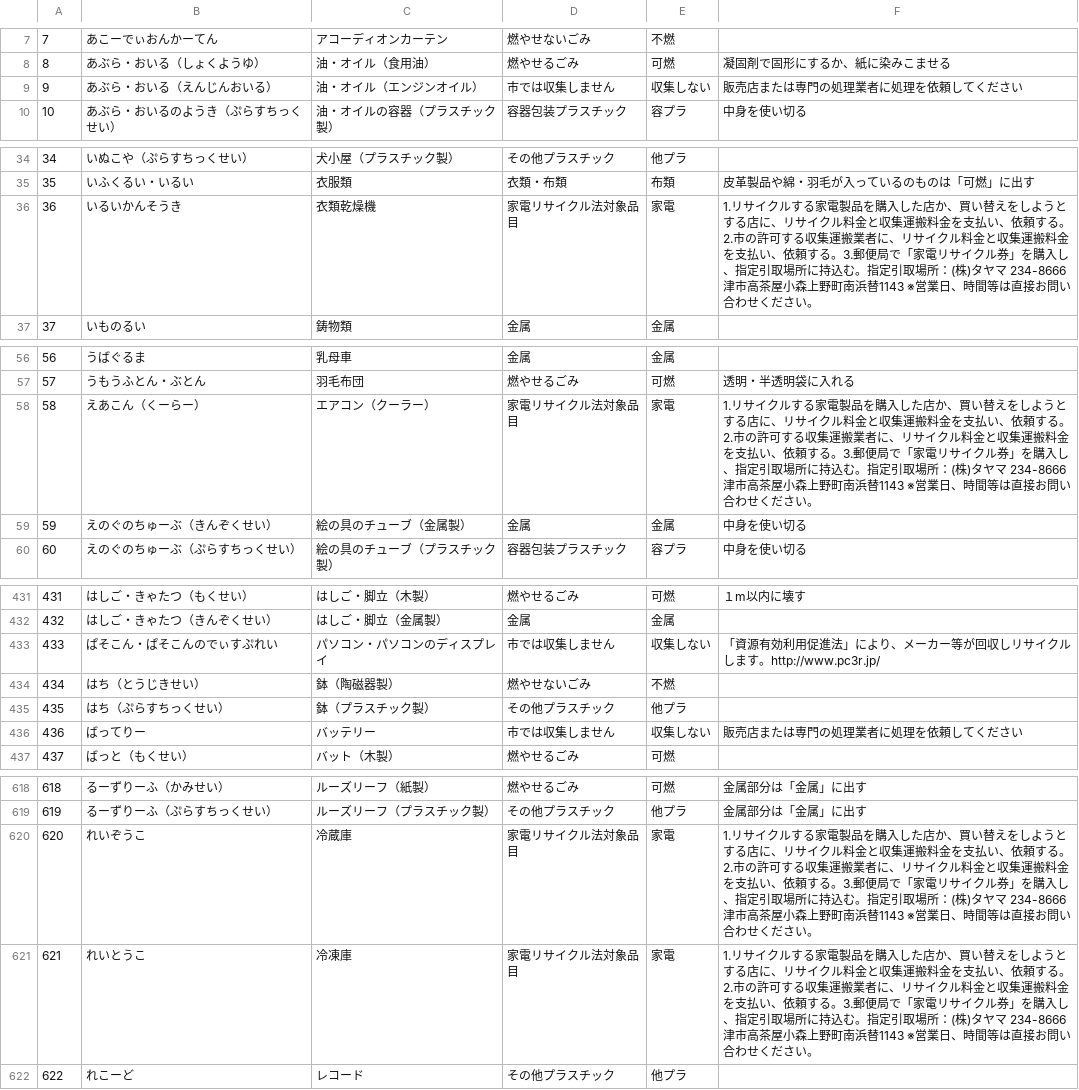
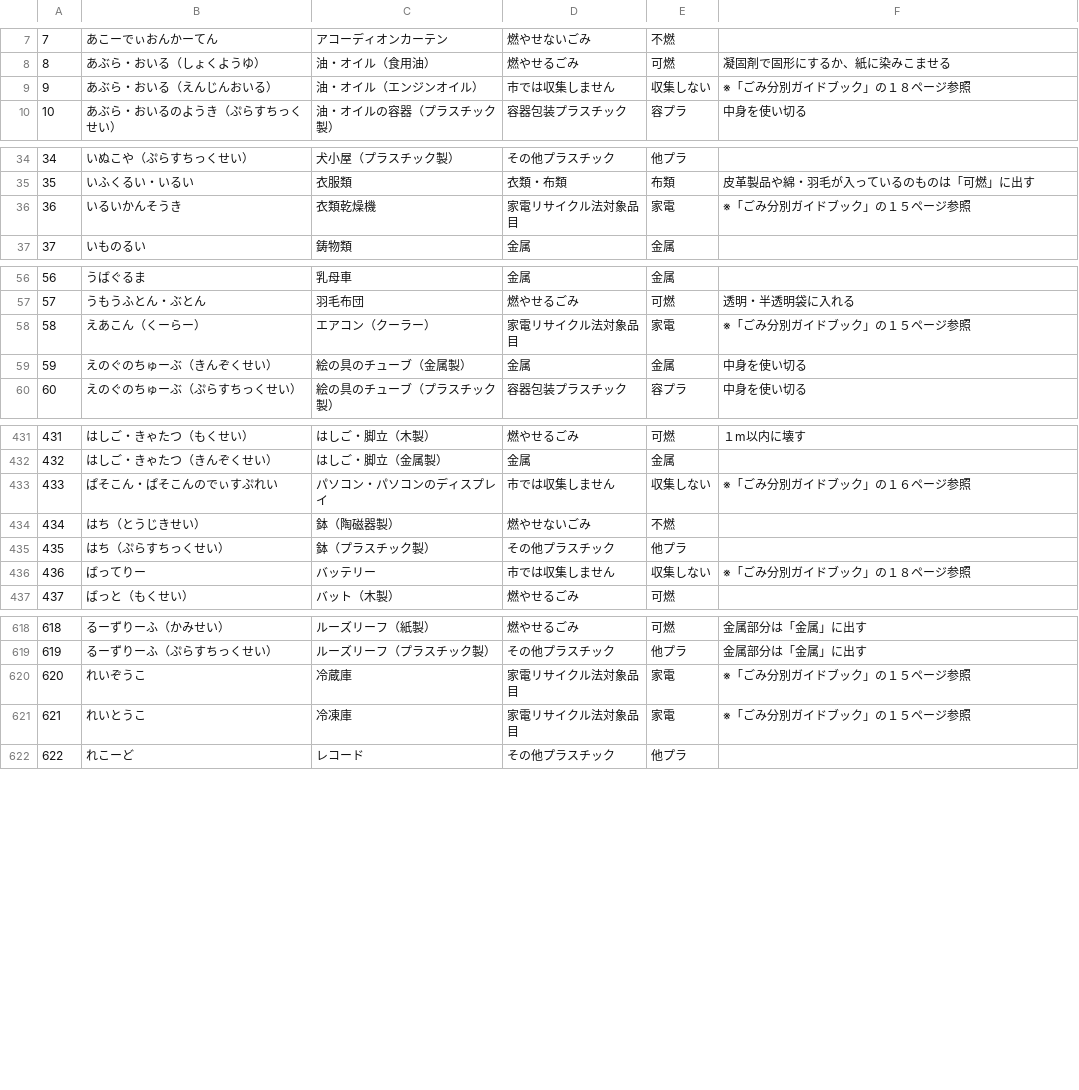
Before and after one commit to koike-moyashi/gomi_tsu_web, a CSV file: csv/tsu_gomi.ja.utf8.csv, drawn as a sheet; only a part is shown, gaps mark what is left out; the diff covers the shown part only.

```diff
--- a/csv/tsu_gomi.ja.utf8.csv
+++ b/csv/tsu_gomi.ja.utf8.csv
@@ -8,3 +8,3 @@
 8,あぶら・おいる（しょくようゆ）,油・オイル（食用油）,燃やせるごみ,可燃,凝固剤で固形にするか、紙に染みこませる
-9,あぶら・おいる（えんじんおいる）,油・オイル（エンジンオイル）,市では収集しません,収集しない,販売店または専門の処理業者に処理を依頼してください
+9,あぶら・おいる（えんじんおいる）,油・オイル（エンジンオイル）,市では収集しません,収集しない,※「ごみ分別ガイドブック」の１８ページ参照
 10,あぶら・おいるのようき（ぷらすちっくせい）,油・オイルの容器（プラスチック製）,容器包装プラスチック,容プラ,中身を使い切る
@@ -35,3 +35,3 @@
 35,いふくるい・いるい,衣服類,衣類・布類,布類,皮革製品や綿・羽毛が入っているのものは「可燃」に出す
-36,いるいかんそうき,衣類乾燥機,家電リサイクル法対象品目,家電,1.リサイクルする家電製品を購入した店か、買い替えをしようとする店に、リサイクル料金と収集運搬料金を支払い、依頼する。2.市の許可する収集運搬業者に、リサイクル料金と収集運搬料金を支払い、依頼する。3.郵便局で「家電リサイクル券」を購入し、指定引取場所に持込む。指定引取場所：(株)タヤマ 234-8666 津市高茶屋小森上野町南浜替1143 ※営業日、時間等は直接お問い合わせください。
+36,いるいかんそうき,衣類乾燥機,家電リサイクル法対象品目,家電,※「ごみ分別ガイドブック」の１５ページ参照
 37,いものるい,鋳物類,金属,金属,
@@ -57,3 +57,3 @@
 57,うもうふとん・ぶとん,羽毛布団,燃やせるごみ,可燃,透明・半透明袋に入れる
-58,えあこん（くーらー）,エアコン（クーラー）,家電リサイクル法対象品目,家電,1.リサイクルする家電製品を購入した店か、買い替えをしようとする店に、リサイクル料金と収集運搬料金を支払い、依頼する。2.市の許可する収集運搬業者に、リサイクル料金と収集運搬料金を支払い、依頼する。3.郵便局で「家電リサイクル券」を購入し、指定引取場所に持込む。指定引取場所：(株)タヤマ 234-8666 津市高茶屋小森上野町南浜替1143 ※営業日、時間等は直接お問い合わせください。
+58,えあこん（くーらー）,エアコン（クーラー）,家電リサイクル法対象品目,家電,※「ごみ分別ガイドブック」の１５ページ参照
 59,えのぐのちゅーぶ（きんぞくせい）,絵の具のチューブ（金属製）,金属,金属,中身を使い切る
@@ -432,6 +432,6 @@
 432,はしご・きゃたつ（きんぞくせい）,はしご・脚立（金属製）,金属,金属,
-433,ぱそこん・ぱそこんのでぃすぷれい,パソコン・パソコンのディスプレイ,市では収集しません,収集しない,「資源有効利用促進法」により、メーカー等が回収しリサイクルします。http://www.pc3r.jp/
+433,ぱそこん・ぱそこんのでぃすぷれい,パソコン・パソコンのディスプレイ,市では収集しません,収集しない,※「ごみ分別ガイドブック」の１６ページ参照
 434,はち（とうじきせい）,鉢（陶磁器製）,燃やせないごみ,不燃,
 435,はち（ぷらすちっくせい）,鉢（プラスチック製）,その他プラスチック,他プラ,
-436,ばってりー,バッテリー,市では収集しません,収集しない,販売店または専門の処理業者に処理を依頼してください
+436,ばってりー,バッテリー,市では収集しません,収集しない,※「ごみ分別ガイドブック」の１８ページ参照
 437,ばっと（もくせい）,バット（木製）,燃やせるごみ,可燃,
@@ -619,4 +619,4 @@
 619,るーずりーふ（ぷらすちっくせい）,ルーズリーフ（プラスチック製）,その他プラスチック,他プラ,金属部分は「金属」に出す
-620,れいぞうこ,冷蔵庫,家電リサイクル法対象品目,家電,1.リサイクルする家電製品を購入した店か、買い替えをしようとする店に、リサイクル料金と収集運搬料金を支払い、依頼する。2.市の許可する収集運搬業者に、リサイクル料金と収集運搬料金を支払い、依頼する。3.郵便局で「家電リサイクル券」を購入し、指定引取場所に持込む。指定引取場所：(株)タヤマ 234-8666 津市高茶屋小森上野町南浜替1143 ※営業日、時間等は直接お問い合わせください。
-621,れいとうこ,冷凍庫,家電リサイクル法対象品目,家電,1.リサイクルする家電製品を購入した店か、買い替えをしようとする店に、リサイクル料金と収集運搬料金を支払い、依頼する。2.市の許可する収集運搬業者に、リサイクル料金と収集運搬料金を支払い、依頼する。3.郵便局で「家電リサイクル券」を購入し、指定引取場所に持込む。指定引取場所：(株)タヤマ 234-8666 津市高茶屋小森上野町南浜替1143 ※営業日、時間等は直接お問い合わせください。
+620,れいぞうこ,冷蔵庫,家電リサイクル法対象品目,家電,※「ごみ分別ガイドブック」の１５ページ参照
+621,れいとうこ,冷凍庫,家電リサイクル法対象品目,家電,※「ごみ分別ガイドブック」の１５ページ参照
 622,れこーど,レコード,その他プラスチック,他プラ,
```
Also changed, not shown: 20 edited cells elsewhere in this file.
